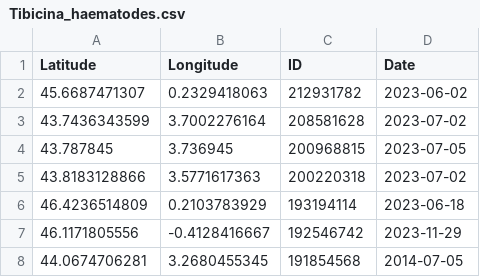
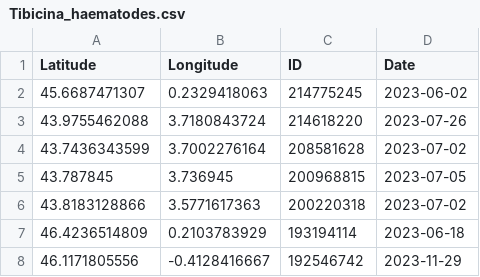
Before and after one commit to CigalesdeFrance/CARTES, a CSV file: BDD/INATURALIST/Tibicina_haematodes.csv, drawn as a sheet; only a part is shown; the shorter side is filled out with more unchanged rows.

```diff
--- a/BDD/INATURALIST/Tibicina_haematodes.csv
+++ b/BDD/INATURALIST/Tibicina_haematodes.csv
@@ -1,3 +1,4 @@
 Latitude,Longitude,ID,Date
-45.6687471307,0.2329418063,212931782,2023-06-02
+45.6687471307,0.2329418063,214775245,2023-06-02
+43.9755462088,3.7180843724,214618220,2023-07-26
 43.7436343599,3.7002276164,208581628,2023-07-02
```
Also changed, not shown: BDD/INATURALIST/Cicada_orni.csv, BDD/INATURALIST/Lyristes_plebejus.csv, 17 other files.
